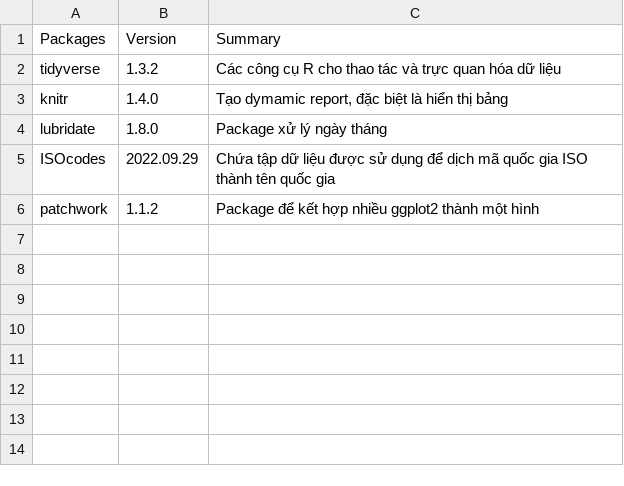
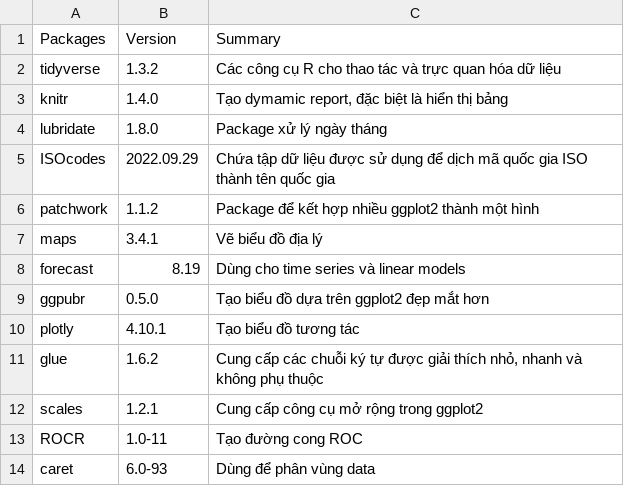
Before and after one commit to hienntd-data/Hotel-Booking-Demand, a CSV file: data/table-packages.csv, drawn as a sheet; the diff names each change by its address in the sheet, - before the commit and + after, or states it on an @@ line.

```diff
--- a/data/table-packages.csv
+++ b/data/table-packages.csv
+row 7: maps | 3.4.1 | Vẽ biểu đồ địa lý
+row 8: forecast | 8.19 | Dùng cho time series và linear models
+row 9: ggpubr | 0.5.0 | Tạo biểu đồ dựa trên ggplot2 đẹp mắt hơn
+row 10: plotly | 4.10.1 | Tạo biểu đồ tương tác
+row 11: glue | 1.6.2 | Cung cấp các chuỗi ký tự được giải thích nhỏ, nhanh và không phụ thuộc
+row 12: scales | 1.2.1 | Cung cấp công cụ mở rộng trong ggplot2
+row 13: ROCR | 1.0-11 | Tạo đường cong ROC
+row 14: caret | 6.0-93 | Dùng để phân vùng data
```
Also changed, not shown: 9 other files.
